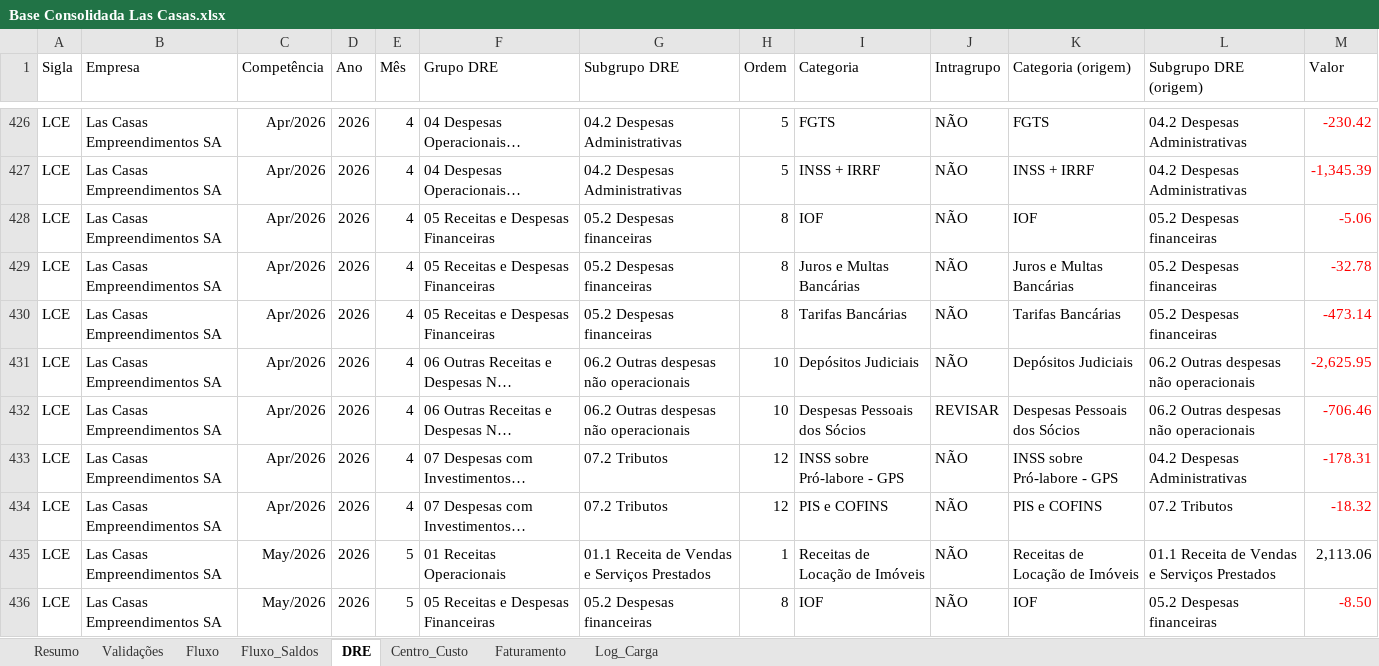
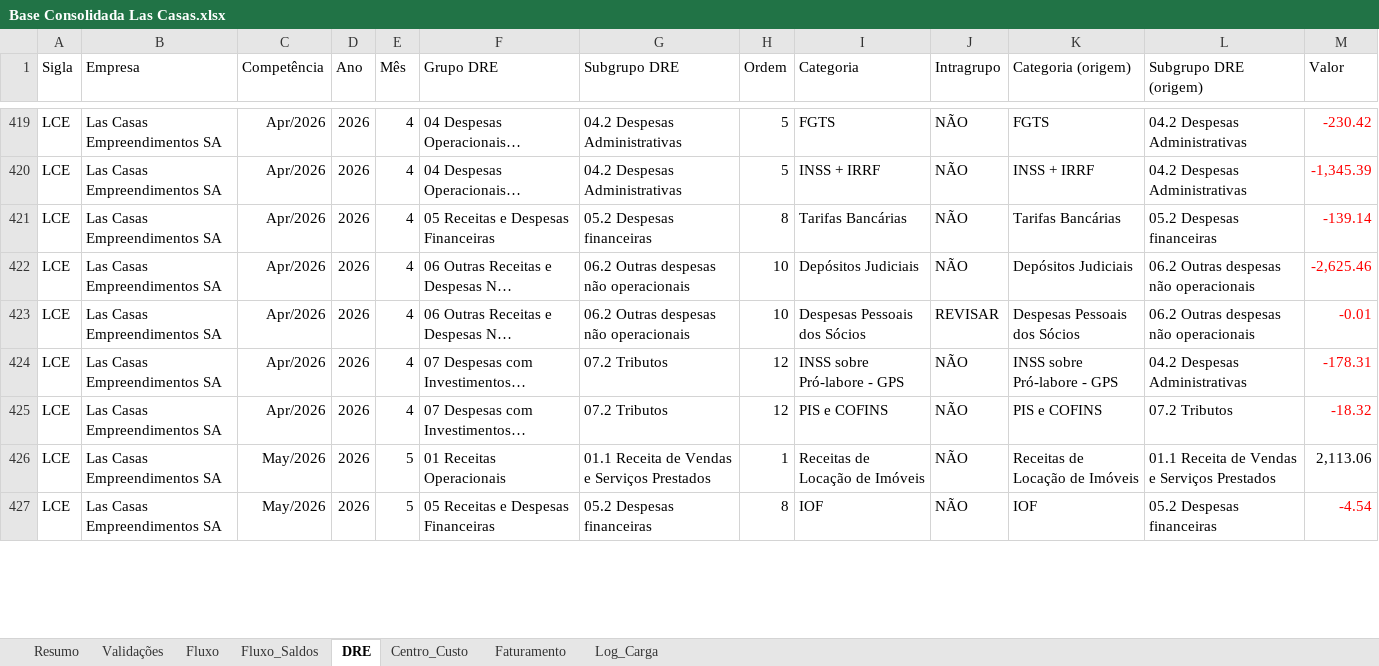
Before and after one commit to EmpresarialBPO/Relatorio-Financeiro-Grupo-Las-Casas, an Excel workbook: Base Consolidada Las Casas.xlsx, sheet DRE, drawn as a sheet; only a part is shown, gaps mark what is left out; long unchanged cells end in …; values as stored, in another font and other column widths than the file's, no borders; table styles not drawn; removed rows and columns are numbered as before the commit, all else as after; the diff covers the shown part only; the diff names each change by its address in the sheet, - before the commit and + after, or states it on an @@ line.

```diff
--- a/Base Consolidada Las Casas.xlsx (sheet DRE)
+++ b/Base Consolidada Las Casas.xlsx (sheet DRE)
-row 428: LCE | Las Casas Empreendimentos SA | Apr/2026 | 2026 | 4 | 05 Receitas e Despesas Financeiras | 05.2 Despesas financeiras | 8 | IOF | NÃO | IOF | 05.2 Despesas financeiras | -5.06
-row 429: LCE | Las Casas Empreendimentos SA | Apr/2026 | 2026 | 4 | 05 Receitas e Despesas Financeiras | 05.2 Despesas financeiras | 8 | Juros e Multas Bancárias | NÃO | Juros e Multas Bancárias | 05.2 Despesas financeiras | -32.78
-M421 (Valor): -473.14
+M421 (Valor): -139.14
-M422 (Valor): -2,625.95
+M422 (Valor): -2,625.46
-M423 (Valor): -706.46
+M423 (Valor): -0.01
-M427 (Valor): -8.50
+M427 (Valor): -4.54
```
Also changed, not shown: 13 added rows, 22 removed rows and 37 edited cells elsewhere in this sheet, sheet Fluxo, sheet Faturamento, sheet Centro_Custo, sheet Validações, sheet Fluxo_Saldos, sheet Log_Carga, 1 more sheet, 1 other file.
